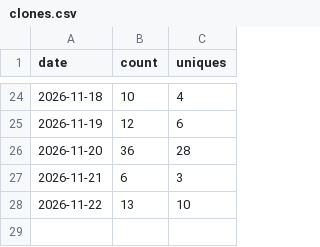
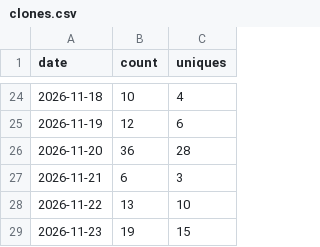
Before and after one commit to yogeshpaliyal/Halo, a CSV file: clones.csv, drawn as a sheet; only a part is shown, gaps mark what is left out; the diff names each change by its address in the sheet, - before the commit and + after, or states it on an @@ line.

```diff
--- a/clones.csv
+++ b/clones.csv
+row 29: 2026-11-23 | 19 | 15
```
Also changed, not shown: downloads.csv, referrers.csv, 3 other files.
